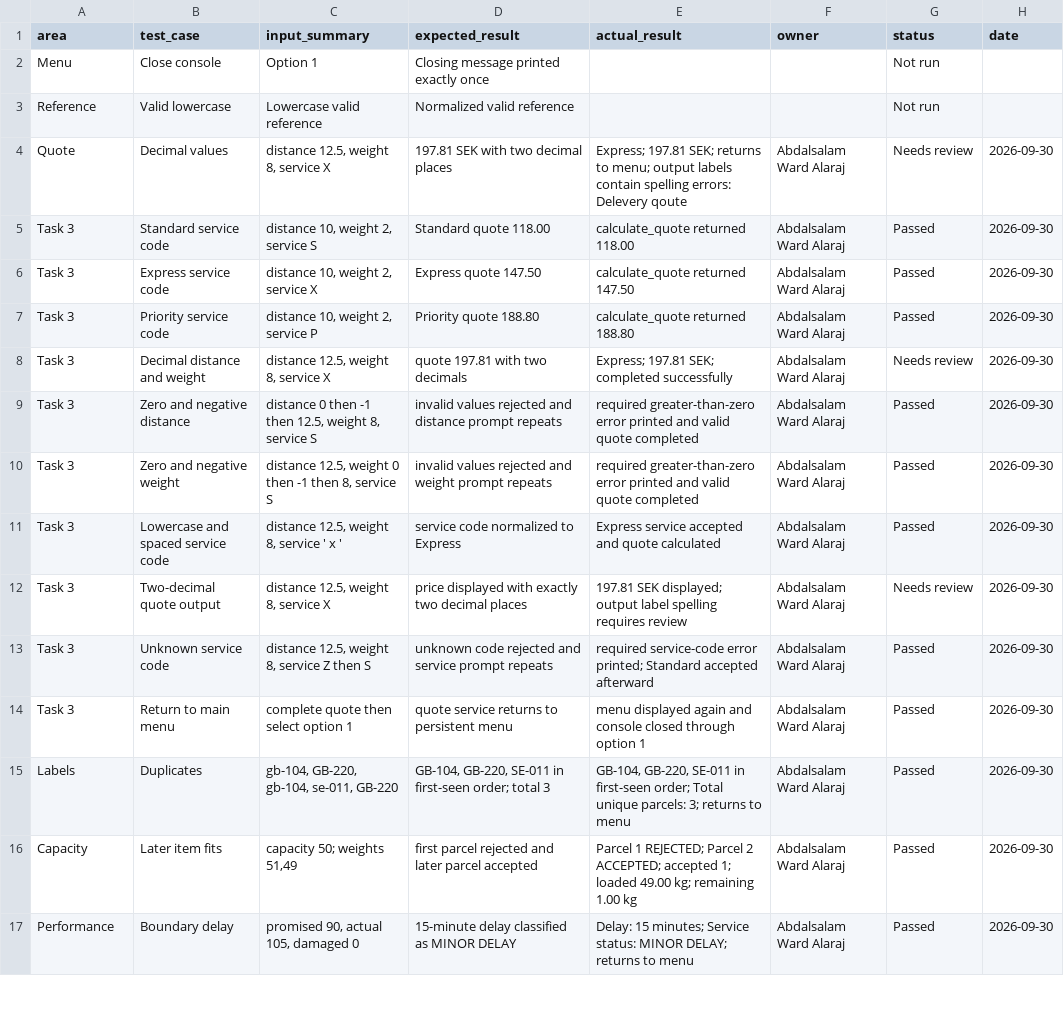
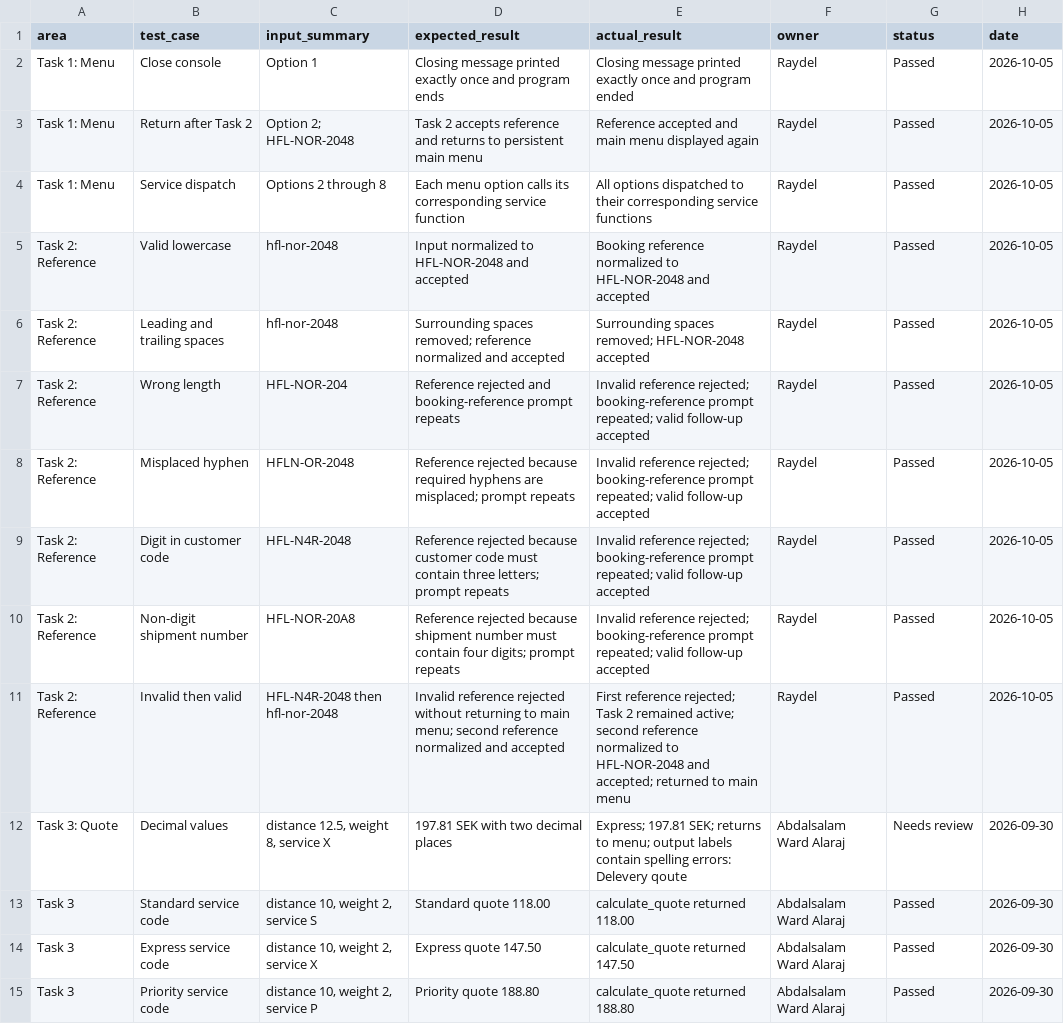
Before and after one commit to wardalaraj-stack/assigment.1, a CSV file: test-ledger.csv, drawn as a sheet; only a part is shown; the shorter side is filled out with more unchanged rows.

Commit message:
Test adde to Task 1 and 2

```diff
--- a/test-ledger.csv
+++ b/test-ledger.csv
@@ -1,5 +1,13 @@
 area,test_case,input_summary,expected_result,actual_result,owner,status,date
-Menu,Close console,Option 1,Closing message printed exactly once,,,Not run,
-Reference,Valid lowercase,Lowercase valid reference,Normalized valid reference,,,Not run,
-Quote,Decimal values,"distance 12.5, weight 8, service X","197.81 SEK with two decimal places","Express; 197.81 SEK; returns to menu; output labels contain spelling errors: Delevery qoute",Abdalsalam Ward Alaraj,Needs review,2026-09-30
+Task 1: Menu,Close console,Option 1,"Closing message printed exactly once and program ends","Closing message printed exactly once and program ended",Raydel,Passed,2026-10-05
+Task 1: Menu,Return after Task 2,"Option 2; HFL-NOR-2048","Task 2 accepts reference and returns to persistent main menu","Reference accepted and main menu displayed again",Raydel,Passed,2026-10-05
+Task 1: Menu,Service dispatch,"Options 2 through 8","Each menu option calls its corresponding service function","All options dispatched to their corresponding service functions",Raydel,Passed,2026-10-05
+Task 2: Reference,Valid lowercase,hfl-nor-2048,"Input normalized to HFL-NOR-2048 and accepted","Booking reference normalized to HFL-NOR-2048 and accepted",Raydel,Passed,2026-10-05
+Task 2: Reference,Leading and trailing spaces,"   hfl-nor-2048   ","Surrounding spaces removed; reference normalized and accepted","Surrounding spaces removed; HFL-NOR-2048 accepted",Raydel,Passed,2026-10-05
+Task 2: Reference,Wrong length,HFL-NOR-204,"Reference rejected and booking-reference prompt repeats","Invalid reference rejected; booking-reference prompt repeated; valid follow-up accepted",Raydel,Passed,2026-10-05
+Task 2: Reference,Misplaced hyphen,HFLN-OR-2048,"Reference rejected because required hyphens are misplaced; prompt repeats","Invalid reference rejected; booking-reference prompt repeated; valid follow-up accepted",Raydel,Passed,2026-10-05
+Task 2: Reference,Digit in customer code,HFL-N4R-2048,"Reference rejected because customer code must contain three letters; prompt repeats","Invalid reference rejected; booking-reference prompt repeated; valid follow-up accepted",Raydel,Passed,2026-10-05
+Task 2: Reference,Non-digit shipment number,HFL-NOR-20A8,"Reference rejected because shipment number must contain four digits; prompt repeats","Invalid reference rejected; booking-reference prompt repeated; valid follow-up accepted",Raydel,Passed,2026-10-05
+Task 2: Reference,Invalid then valid,"HFL-N4R-2048 then hfl-nor-2048","Invalid reference rejected without returning to main menu; second reference normalized and accepted","First reference rejected; Task 2 remained active; second reference normalized to HFL-NOR-2048 and accepted; returned to main menu",Raydel,Passed,2026-10-05
+Task 3: Quote,Decimal values,"distance 12.5, weight 8, service X","197.81 SEK with two decimal places","Express; 197.81 SEK; returns to menu; output labels contain spelling errors: Delevery qoute",Abdalsalam Ward Alaraj,Needs review,2026-09-30
 Task 3,Standard service code,"distance 10, weight 2, service S","Standard quote 118.00","calculate_quote returned 118.00",Abdalsalam Ward Alaraj,Passed,2026-09-30
```
